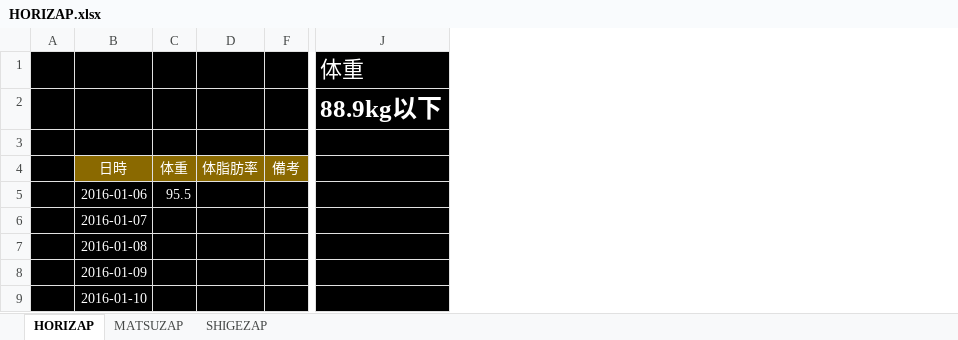
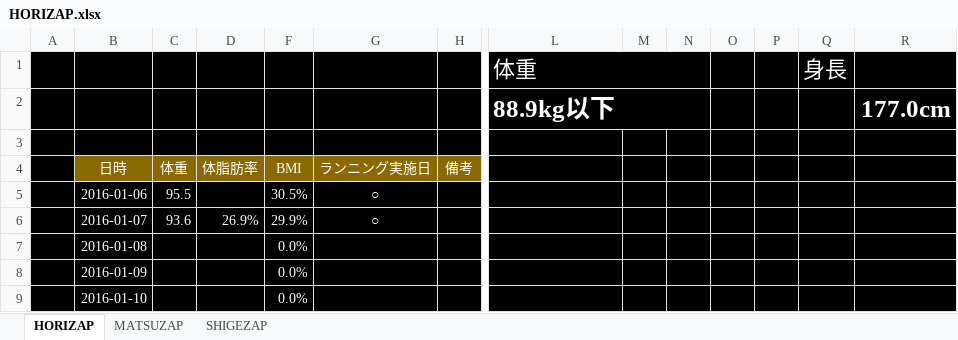
Before and after one commit to GS-Shigenaga/HORIZAP, an Excel workbook: HORIZAP.xlsx, sheet HORIZAP, drawn as a sheet; only a part is shown, gaps mark what is left out; values as stored, in another font and other column widths than the file's, no borders; charts and pictures not drawn; the diff names each change by its address in the sheet, - before the commit and + after, or states it on an @@ line.

Commit message:
horikawa1/7

```diff
--- a/HORIZAP.xlsx (sheet HORIZAP)
+++ b/HORIZAP.xlsx (sheet HORIZAP)
+column F, rows 4-9: BMI | 30.5% | 29.9% | 0.0% | 0.0% | 0.0%
+column G, rows 4-6: ランニング実施日 | ○ | ○
+column M, empty
+column N, empty
+column O, empty
+column P, empty
+column Q, row 1: 身長
+column R, row 2: 177.0cm
+L1:N1 merged
+L2:N2 merged
-C6: (empty)
+C6: 93.6
-D6: (empty)
+D6: 26.9%
```
Also changed, not shown: charts or pictures.
